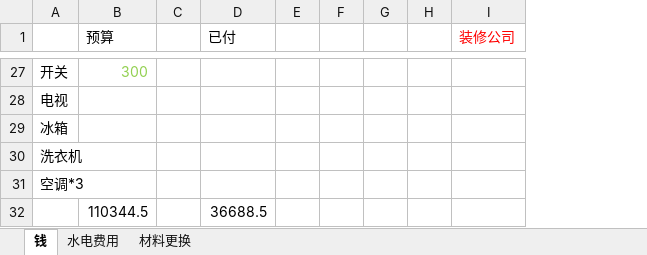
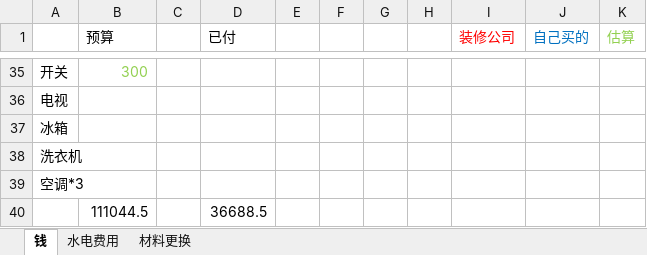
Before and after one commit to tboqi/tbqapps2, an Excel workbook: 装修费用.xlsx, sheet 钱, drawn as a sheet; only a part is shown, gaps mark what is left out; values as stored, in another font and other column widths than the file's, no borders; removed rows and columns are numbered as before the commit, all else as after; the diff covers the shown part only; the diff names each change by its address in the sheet, - before the commit and + after, or states it on an @@ line.

```diff
--- a/装修费用.xlsx (sheet 钱)
+++ b/装修费用.xlsx (sheet 钱)
-column G, empty
+column G, empty
+column J (自己买的), empty
+column K (估算), empty
-B40 (预算): 110344.5
+B40 (预算): 111044.5
```
Also changed, not shown: 10 added rows, 2 removed rows, 2 moved rows, 3 edited cells and cell formats elsewhere in this sheet, formulas that keep their value.
